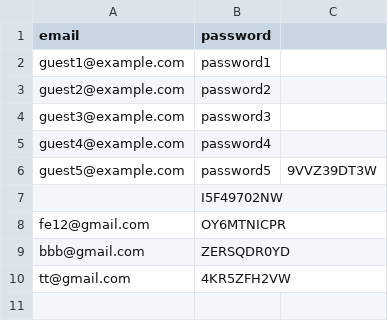
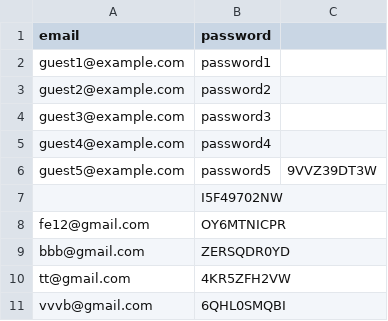
Before and after one commit to agill001/2911proj, a CSV file: guests.csv, drawn as a sheet; the diff names each change by its address in the sheet, - before the commit and + after, or states it on an @@ line.

```diff
--- a/guests.csv
+++ b/guests.csv
+row 11: vvvb@gmail.com | 6QHL0SMQBI
```
Also changed, not shown: 2 other files.
